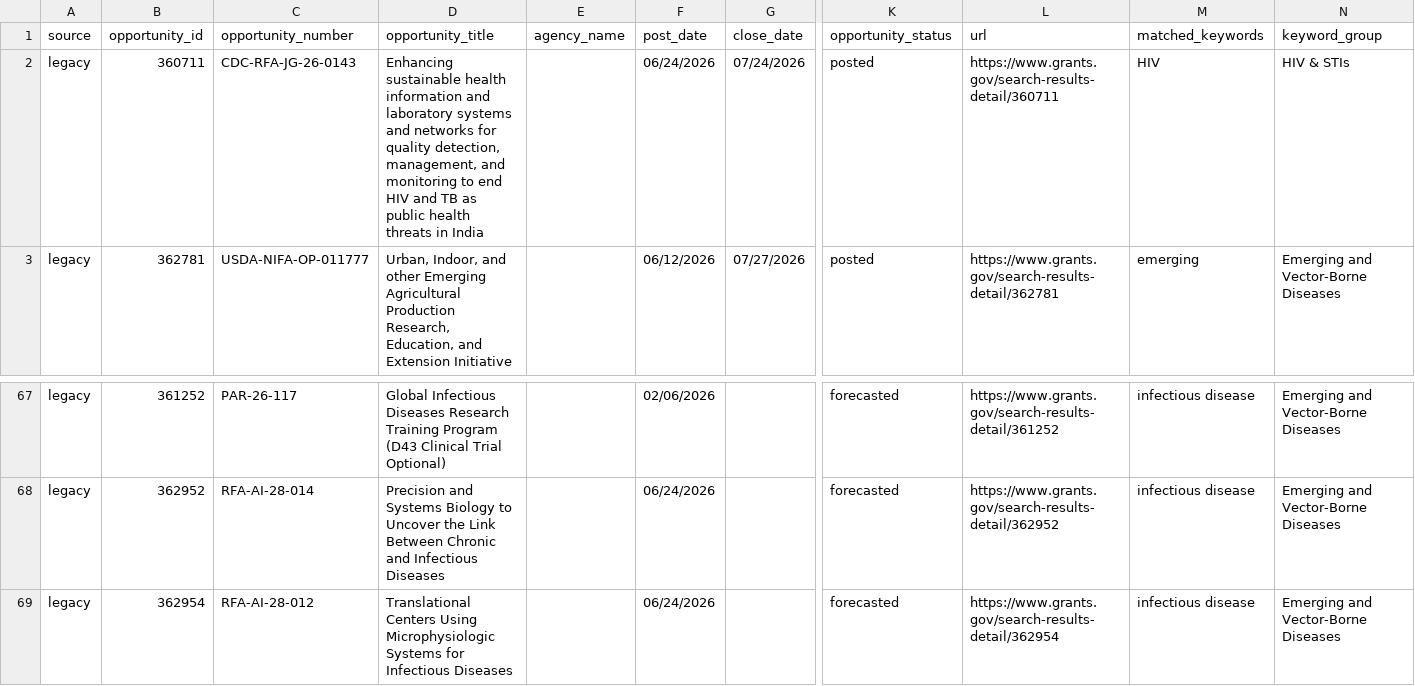
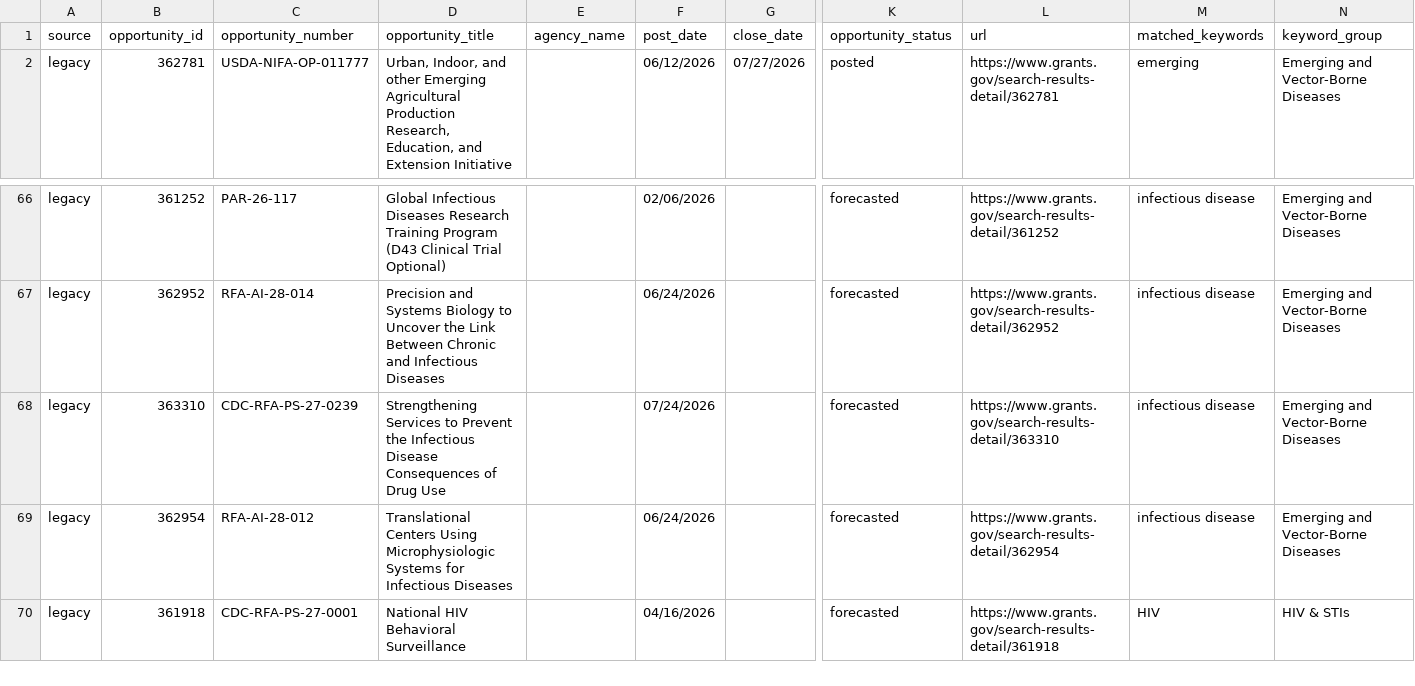
Before and after one commit to wf-id/grantscraper, a CSV file: docs/opportunities.csv, drawn as a sheet; only a part is shown, gaps mark what is left out; the shorter side is filled out with more unchanged rows; removed rows and columns are numbered as before the commit, all else as after; rows hold the shown columns only; the diff names each change by its address in the sheet, - before the commit and + after, or states it on an @@ line.

```diff
--- a/docs/opportunities.csv
+++ b/docs/opportunities.csv
-row 2: legacy | 360711 | CDC-RFA-JG-26-0143 | Enhancing sustainable health information and laboratory systems and networks for quality detection, management, and monitoring to end HIV and TB as public health threats in India |  | 06/24/2026 | 07/24/2026 | posted | https://www.grants.gov/search-results-detail/360711 | HIV | HIV & STIs
+row 68: legacy | 363310 | CDC-RFA-PS-27-0239 | Strengthening Services to Prevent the Infectious Disease Consequences of Drug Use |  | 07/24/2026 |  | forecasted | https://www.grants.gov/search-results-detail/363310 | infectious disease | Emerging and Vector-Borne Diseases
```
Also changed, not shown: 1 other file.
